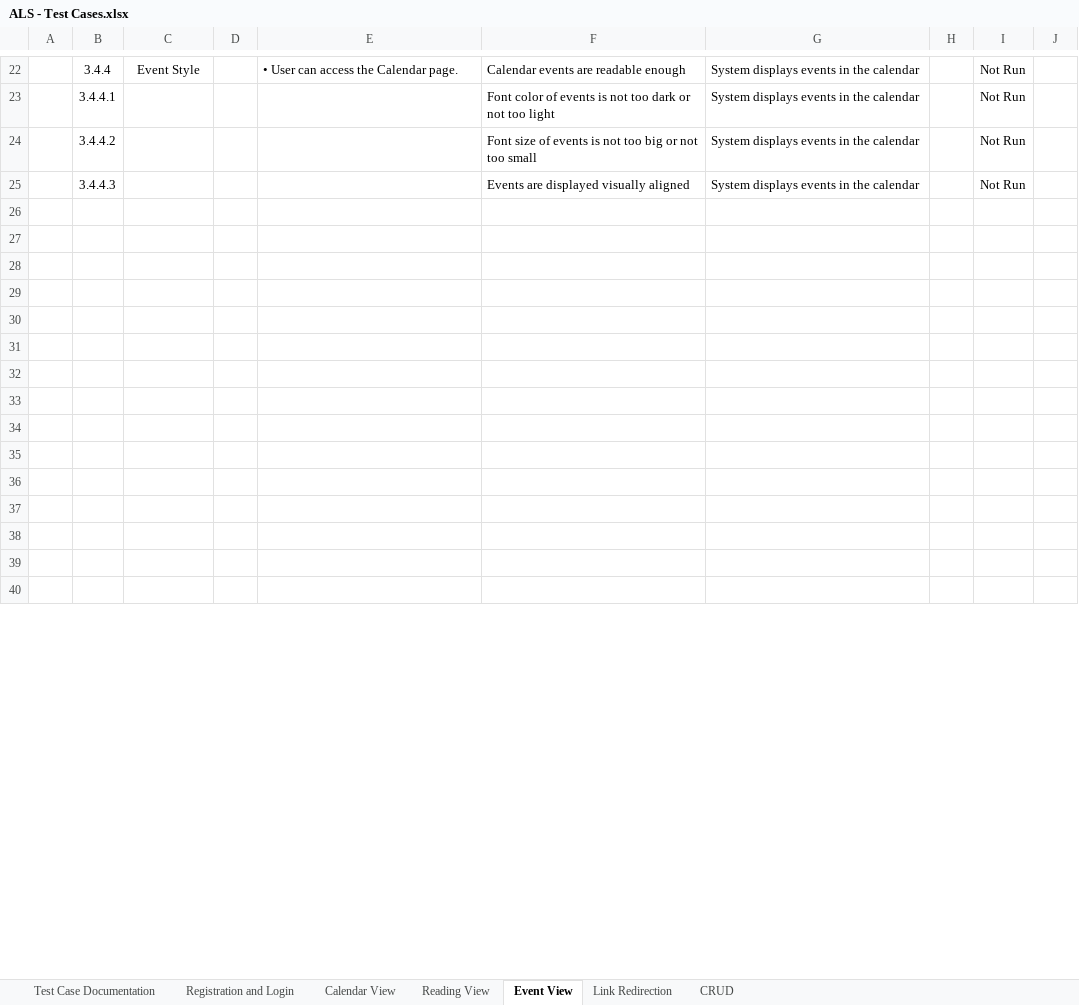
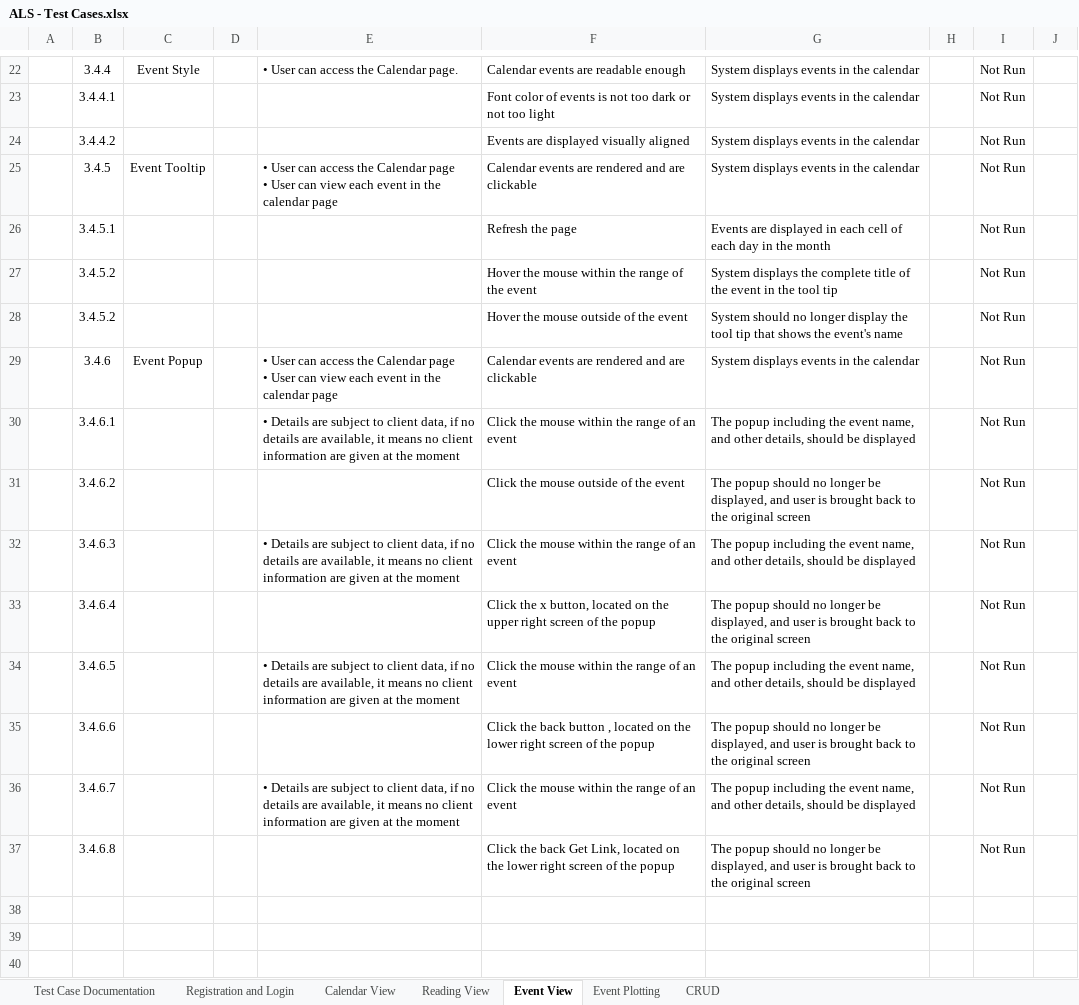
Before and after one commit to joegeneq/apc-softdev-it111-05, an Excel workbook: documentation/quality/ALS documents for Static Testing/ALS - Test Cases.xlsx, sheet Event View, drawn as a sheet; only a part is shown, gaps mark what is left out; values as stored, in another font and other column widths than the file's, no borders; charts and pictures and conditional formats not drawn; removed rows and columns are numbered as before the commit, all else as after; ↵ is a line break in a cell; the diff names each change by its address in the sheet, - before the commit and + after, or states it on an @@ line.

```diff
--- a/documentation/quality/ALS documents for Static Testing/ALS - Test Cases.xlsx (sheet Event View)
+++ b/documentation/quality/ALS documents for Static Testing/ALS - Test Cases.xlsx (sheet Event View)
-sheet tab: Link Redirection
+sheet tab: Event Plotting
-row 24:  | 3.4.4.2 |  |  |  | Font size of events is not too big or not too small | System displays events in the calendar |  | Not Run
-B24: 3.4.4.3
+B24: 3.4.4.2
-row 25: (empty)
+row 25:  | 3.4.5 | Event Tooltip |  | • User can access the Calendar page ↵ • User can view each event in the calendar page | Calendar events are rendered and are clickable | System displays events in the calendar |  | Not Run
-row 26: (empty)
+row 26:  | 3.4.5.1 |  |  |  | Refresh the page | Events are displayed in each cell of each day in the month |  | Not Run
-row 27: (empty)
+row 27:  | 3.4.5.2 |  |  |  | Hover the mouse within the range of the event | System displays the complete title of the event in the tool tip |  | Not Run
-row 28: (empty)
+row 28:  | 3.4.5.2 |  |  |  | Hover the mouse outside of the event | System should no longer display the tool tip that shows the event's name |  | Not Run
-row 29: (empty)
+row 29:  | 3.4.6 | Event Popup |  | • User can access the Calendar page ↵ • User can view each event in the calendar page | Calendar events are rendered and are clickable | System displays events in the calendar |  | Not Run
-row 30: (empty)
+row 30:  | 3.4.6.1 |  |  | • Details are subject to client data, if no details are available, it means no client information are given at the moment | Click the mouse within the range of an event | The popup including the event name, and other details, should be displayed |  | Not Run
-row 31: (empty)
+row 31:  | 3.4.6.2 |  |  |  | Click the mouse outside of the event | The popup should no longer be displayed, and user is brought back to the original screen |  | Not Run
-row 32: (empty)
+row 32:  | 3.4.6.3 |  |  | • Details are subject to client data, if no details are available, it means no client information are given at the moment | Click the mouse within the range of an event | The popup including the event name, and other details, should be displayed |  | Not Run
-row 33: (empty)
+row 33:  | 3.4.6.4 |  |  |  | Click the x button, located on the upper right screen of the popup | The popup should no longer be displayed, and user is brought back to the original screen |  | Not Run
-row 34: (empty)
+row 34:  | 3.4.6.5 |  |  | • Details are subject to client data, if no details are available, it means no client information are given at the moment | Click the mouse within the range of an event | The popup including the event name, and other details, should be displayed |  | Not Run
-row 35: (empty)
+row 35:  | 3.4.6.6 |  |  |  | Click the back button , located on the lower right screen of the popup | The popup should no longer be displayed, and user is brought back to the original screen |  | Not Run
-row 36: (empty)
+row 36:  | 3.4.6.7 |  |  | • Details are subject to client data, if no details are available, it means no client information are given at the moment | Click the mouse within the range of an event | The popup including the event name, and other details, should be displayed |  | Not Run
+row 37:  | 3.4.6.8 |  |  |  | Click the back Get Link, located on the lower right screen of the popup | The popup should no longer be displayed, and user is brought back to the original screen |  | Not Run
```
Also changed, not shown: sheet CRUD, sheet Registration and Login, sheet Reading View, sheet Calendar View, charts or pictures.
